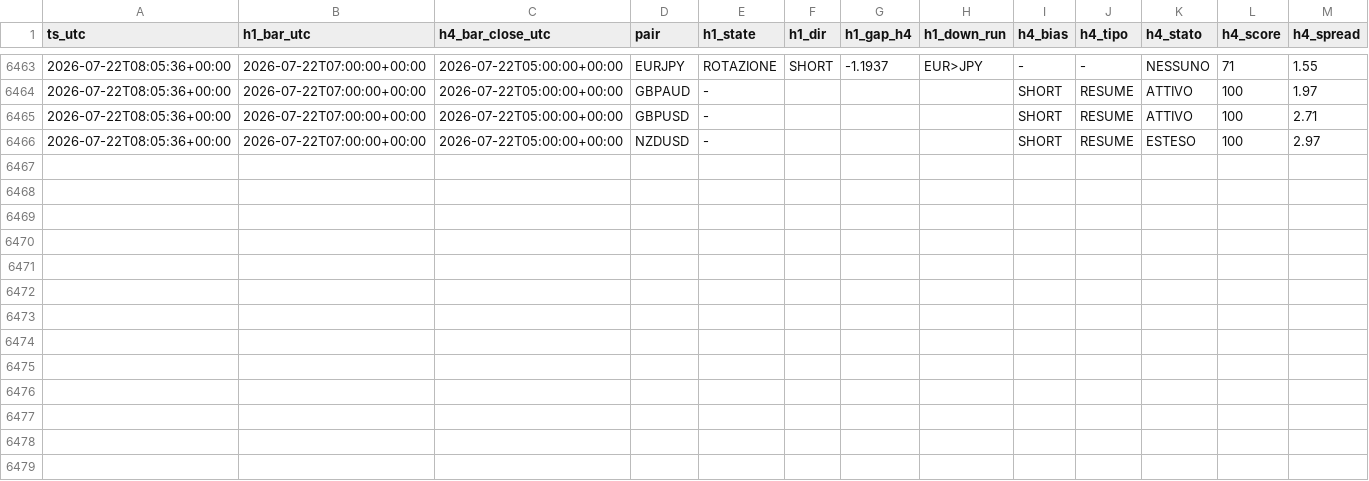
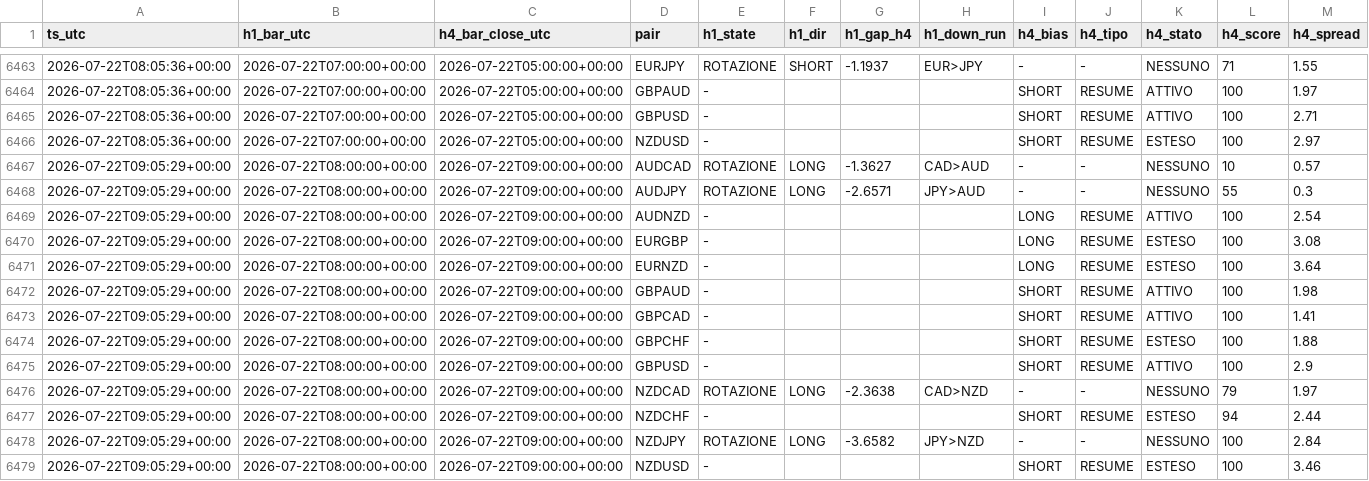
Before and after one commit to Philoleo2/fx-bias-radar-engine, a CSV file: reports/prerottura/fase4_log.csv, drawn as a sheet; only a part is shown, gaps mark what is left out; rows hold the shown columns only; the diff names each change by its address in the sheet, - before the commit and + after, or states it on an @@ line.

```diff
--- a/reports/prerottura/fase4_log.csv
+++ b/reports/prerottura/fase4_log.csv
+row 6467: 2026-07-22T09:05:29+00:00 | 2026-07-22T08:00:00+00:00 | 2026-07-22T09:00:00+00:00 | AUDCAD | ROTAZIONE | LONG | -1.3627 | CAD>AUD | - | - | NESSUNO | 10 | 0.57
+row 6468: 2026-07-22T09:05:29+00:00 | 2026-07-22T08:00:00+00:00 | 2026-07-22T09:00:00+00:00 | AUDJPY | ROTAZIONE | LONG | -2.6571 | JPY>AUD | - | - | NESSUNO | 55 | 0.3
+row 6469: 2026-07-22T09:05:29+00:00 | 2026-07-22T08:00:00+00:00 | 2026-07-22T09:00:00+00:00 | AUDNZD | - |  |  |  | LONG | RESUME | ATTIVO | 100 | 2.54
+row 6470: 2026-07-22T09:05:29+00:00 | 2026-07-22T08:00:00+00:00 | 2026-07-22T09:00:00+00:00 | EURGBP | - |  |  |  | LONG | RESUME | ESTESO | 100 | 3.08
+row 6471: 2026-07-22T09:05:29+00:00 | 2026-07-22T08:00:00+00:00 | 2026-07-22T09:00:00+00:00 | EURNZD | - |  |  |  | LONG | RESUME | ESTESO | 100 | 3.64
+row 6472: 2026-07-22T09:05:29+00:00 | 2026-07-22T08:00:00+00:00 | 2026-07-22T09:00:00+00:00 | GBPAUD | - |  |  |  | SHORT | RESUME | ATTIVO | 100 | 1.98
+row 6473: 2026-07-22T09:05:29+00:00 | 2026-07-22T08:00:00+00:00 | 2026-07-22T09:00:00+00:00 | GBPCAD | - |  |  |  | SHORT | RESUME | ATTIVO | 100 | 1.41
+row 6474: 2026-07-22T09:05:29+00:00 | 2026-07-22T08:00:00+00:00 | 2026-07-22T09:00:00+00:00 | GBPCHF | - |  |  |  | SHORT | RESUME | ESTESO | 100 | 1.88
+row 6475: 2026-07-22T09:05:29+00:00 | 2026-07-22T08:00:00+00:00 | 2026-07-22T09:00:00+00:00 | GBPUSD | - |  |  |  | SHORT | RESUME | ATTIVO | 100 | 2.9
+row 6476: 2026-07-22T09:05:29+00:00 | 2026-07-22T08:00:00+00:00 | 2026-07-22T09:00:00+00:00 | NZDCAD | ROTAZIONE | LONG | -2.3638 | CAD>NZD | - | - | NESSUNO | 79 | 1.97
+row 6477: 2026-07-22T09:05:29+00:00 | 2026-07-22T08:00:00+00:00 | 2026-07-22T09:00:00+00:00 | NZDCHF | - |  |  |  | SHORT | RESUME | ESTESO | 94 | 2.44
+row 6478: 2026-07-22T09:05:29+00:00 | 2026-07-22T08:00:00+00:00 | 2026-07-22T09:00:00+00:00 | NZDJPY | ROTAZIONE | LONG | -3.6582 | JPY>NZD | - | - | NESSUNO | 100 | 2.84
+row 6479: 2026-07-22T09:05:29+00:00 | 2026-07-22T08:00:00+00:00 | 2026-07-22T09:00:00+00:00 | NZDUSD | - |  |  |  | SHORT | RESUME | ESTESO | 100 | 3.46
```
Also changed, not shown: 1 other file.
